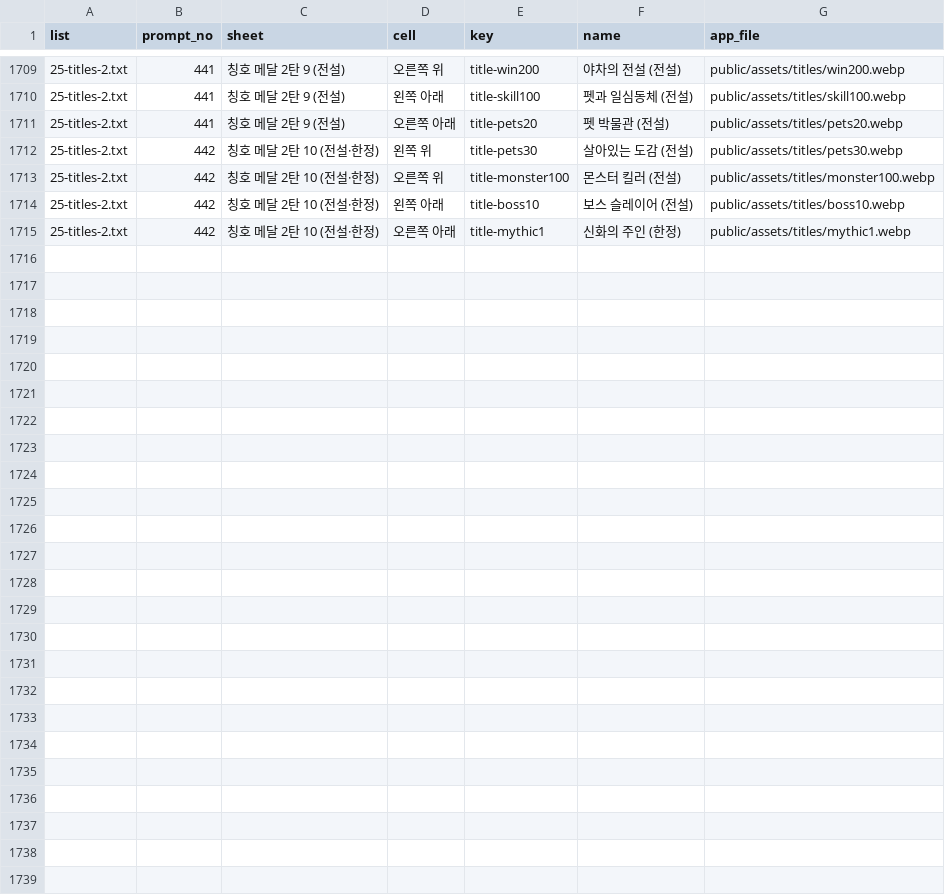
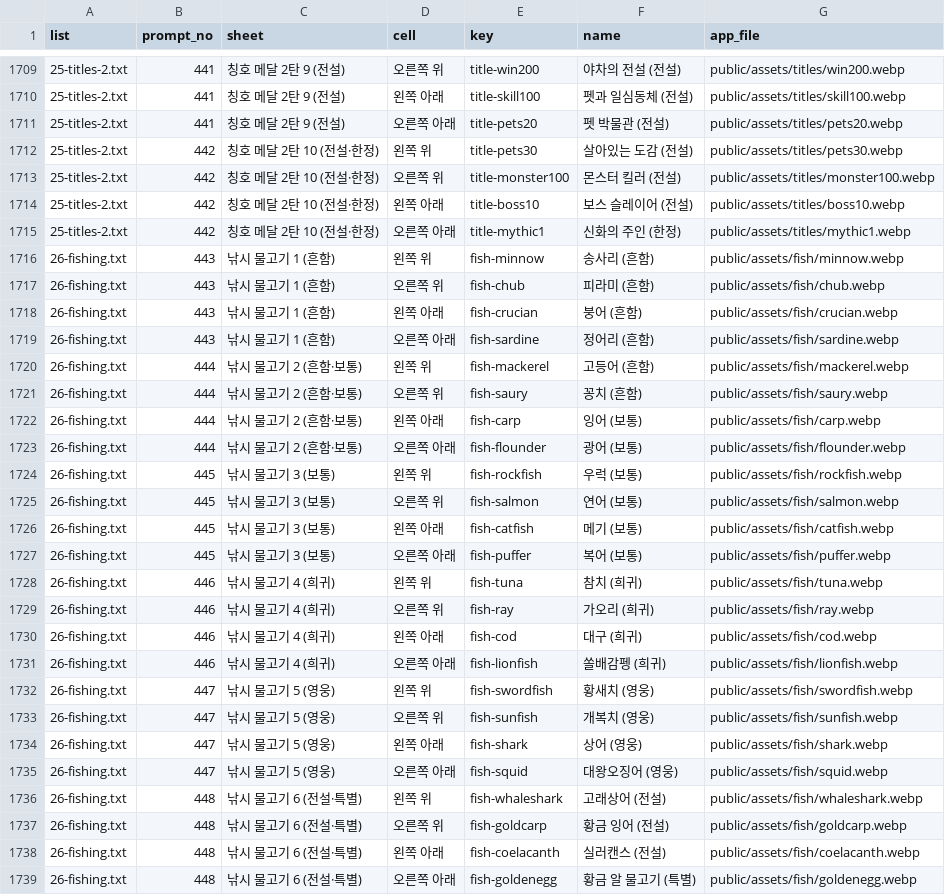
Before and after one commit to minsik2e5/sumus-quiz-battle, a CSV file: docs/asset-requests/runner/slice-map.csv, drawn as a sheet; only a part is shown, gaps mark what is left out; the diff names each change by its address in the sheet, - before the commit and + after, or states it on an @@ line.

```diff
--- a/docs/asset-requests/runner/slice-map.csv
+++ b/docs/asset-requests/runner/slice-map.csv
+row 1716: 26-fishing.txt | 443 | 낚시 물고기 1 (흔함) | 왼쪽 위 | fish-minnow | 송사리 (흔함) | public/assets/fish/minnow.webp
+row 1717: 26-fishing.txt | 443 | 낚시 물고기 1 (흔함) | 오른쪽 위 | fish-chub | 피라미 (흔함) | public/assets/fish/chub.webp
+row 1718: 26-fishing.txt | 443 | 낚시 물고기 1 (흔함) | 왼쪽 아래 | fish-crucian | 붕어 (흔함) | public/assets/fish/crucian.webp
+row 1719: 26-fishing.txt | 443 | 낚시 물고기 1 (흔함) | 오른쪽 아래 | fish-sardine | 정어리 (흔함) | public/assets/fish/sardine.webp
+row 1720: 26-fishing.txt | 444 | 낚시 물고기 2 (흔함·보통) | 왼쪽 위 | fish-mackerel | 고등어 (흔함) | public/assets/fish/mackerel.webp
+row 1721: 26-fishing.txt | 444 | 낚시 물고기 2 (흔함·보통) | 오른쪽 위 | fish-saury | 꽁치 (흔함) | public/assets/fish/saury.webp
+row 1722: 26-fishing.txt | 444 | 낚시 물고기 2 (흔함·보통) | 왼쪽 아래 | fish-carp | 잉어 (보통) | public/assets/fish/carp.webp
+row 1723: 26-fishing.txt | 444 | 낚시 물고기 2 (흔함·보통) | 오른쪽 아래 | fish-flounder | 광어 (보통) | public/assets/fish/flounder.webp
+row 1724: 26-fishing.txt | 445 | 낚시 물고기 3 (보통) | 왼쪽 위 | fish-rockfish | 우럭 (보통) | public/assets/fish/rockfish.webp
+row 1725: 26-fishing.txt | 445 | 낚시 물고기 3 (보통) | 오른쪽 위 | fish-salmon | 연어 (보통) | public/assets/fish/salmon.webp
+row 1726: 26-fishing.txt | 445 | 낚시 물고기 3 (보통) | 왼쪽 아래 | fish-catfish | 메기 (보통) | public/assets/fish/catfish.webp
+row 1727: 26-fishing.txt | 445 | 낚시 물고기 3 (보통) | 오른쪽 아래 | fish-puffer | 복어 (보통) | public/assets/fish/puffer.webp
+row 1728: 26-fishing.txt | 446 | 낚시 물고기 4 (희귀) | 왼쪽 위 | fish-tuna | 참치 (희귀) | public/assets/fish/tuna.webp
+row 1729: 26-fishing.txt | 446 | 낚시 물고기 4 (희귀) | 오른쪽 위 | fish-ray | 가오리 (희귀) | public/assets/fish/ray.webp
+row 1730: 26-fishing.txt | 446 | 낚시 물고기 4 (희귀) | 왼쪽 아래 | fish-cod | 대구 (희귀) | public/assets/fish/cod.webp
+row 1731: 26-fishing.txt | 446 | 낚시 물고기 4 (희귀) | 오른쪽 아래 | fish-lionfish | 쏠배감펭 (희귀) | public/assets/fish/lionfish.webp
+row 1732: 26-fishing.txt | 447 | 낚시 물고기 5 (영웅) | 왼쪽 위 | fish-swordfish | 황새치 (영웅) | public/assets/fish/swordfish.webp
+row 1733: 26-fishing.txt | 447 | 낚시 물고기 5 (영웅) | 오른쪽 위 | fish-sunfish | 개복치 (영웅) | public/assets/fish/sunfish.webp
+row 1734: 26-fishing.txt | 447 | 낚시 물고기 5 (영웅) | 왼쪽 아래 | fish-shark | 상어 (영웅) | public/assets/fish/shark.webp
+row 1735: 26-fishing.txt | 447 | 낚시 물고기 5 (영웅) | 오른쪽 아래 | fish-squid | 대왕오징어 (영웅) | public/assets/fish/squid.webp
+row 1736: 26-fishing.txt | 448 | 낚시 물고기 6 (전설·특별) | 왼쪽 위 | fish-whaleshark | 고래상어 (전설) | public/assets/fish/whaleshark.webp
+row 1737: 26-fishing.txt | 448 | 낚시 물고기 6 (전설·특별) | 오른쪽 위 | fish-goldcarp | 황금 잉어 (전설) | public/assets/fish/goldcarp.webp
+row 1738: 26-fishing.txt | 448 | 낚시 물고기 6 (전설·특별) | 왼쪽 아래 | fish-coelacanth | 실러캔스 (전설) | public/assets/fish/coelacanth.webp
+row 1739: 26-fishing.txt | 448 | 낚시 물고기 6 (전설·특별) | 오른쪽 아래 | fish-goldenegg | 황금 알 물고기 (특별) | public/assets/fish/goldenegg.webp
```
Also changed, not shown: 44 other files.
